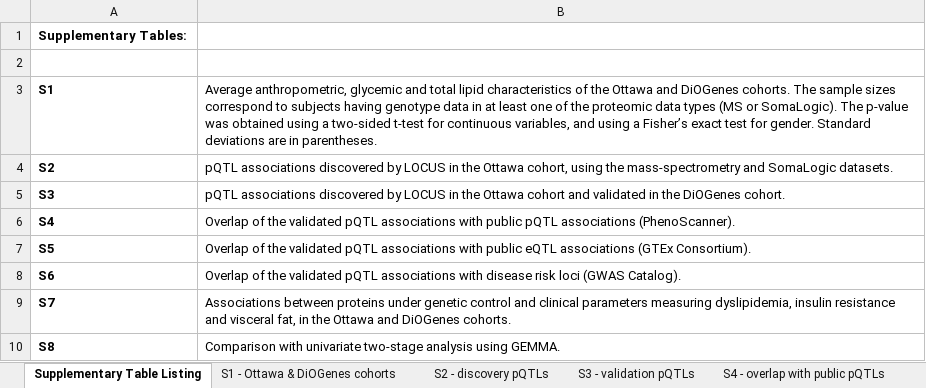
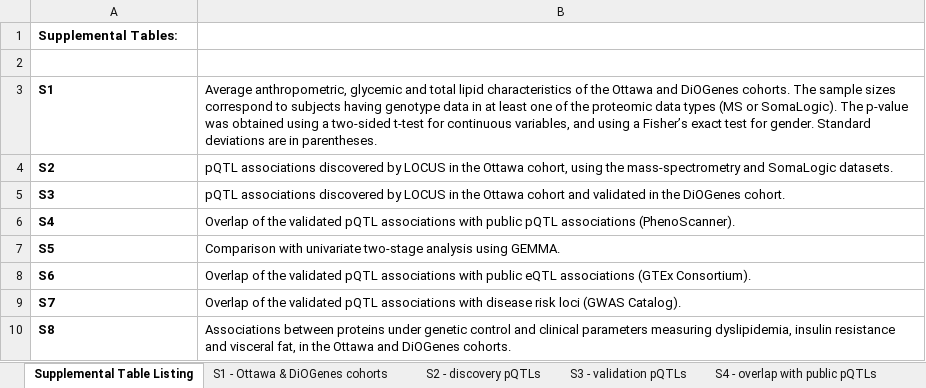
Before and after one commit to hruffieux/shiny-pqtl, an Excel workbook: assets/Suppl_tables.xlsx, sheet Supplemental Table Listing, drawn as a sheet; values as stored, in another font and other column widths than the file's, no borders; the diff names each change by its address in the sheet, - before the commit and + after, or states it on an @@ line.

Commit message:
Inverted order tables.

```diff
--- a/assets/Suppl_tables.xlsx (sheet Supplemental Table Listing)
+++ b/assets/Suppl_tables.xlsx (sheet Supplemental Table Listing)
-sheet tab: Supplementary Table Listing
+sheet tab: Supplemental Table Listing
-A1: Supplementary Tables:
+A1: Supplemental Tables:
-B7: Overlap of the validated pQTL associations with public eQTL associations (GTEx Consortium).
+B7: Comparison with univariate two-stage analysis using GEMMA.
-B8: …associations with disease risk loci (GWAS Catalog).
+B8: …associations with public eQTL associations (GTEx Consortium).
-B9: Associations between proteins under genetic control and clinical parameters measuring dyslipidemia, insulin resistance and visceral fat, in the Ottawa and DiOGenes cohorts.
+B9: Overlap of the validated pQTL associations with disease risk loci (GWAS Catalog).
-B10: Comparison with univariate two-stage analysis using GEMMA.
+B10: Associations between proteins under genetic control and clinical parameters measuring dyslipidemia, insulin resistance and visceral fat, in the Ottawa and DiOGenes cohorts.
```
Also changed, not shown: sheet S3 - validation pQTLs, sheet S5 - comparison with GEMMA, sheet S4 - overlap with public pQTLs, sheet S1 - Ottawa & DiOGenes cohorts, sheet S8 - pQTLs vs clinical, sheet S2 - discovery pQTLs, 2 more sheets, other sheet tabs, 1 other file.
